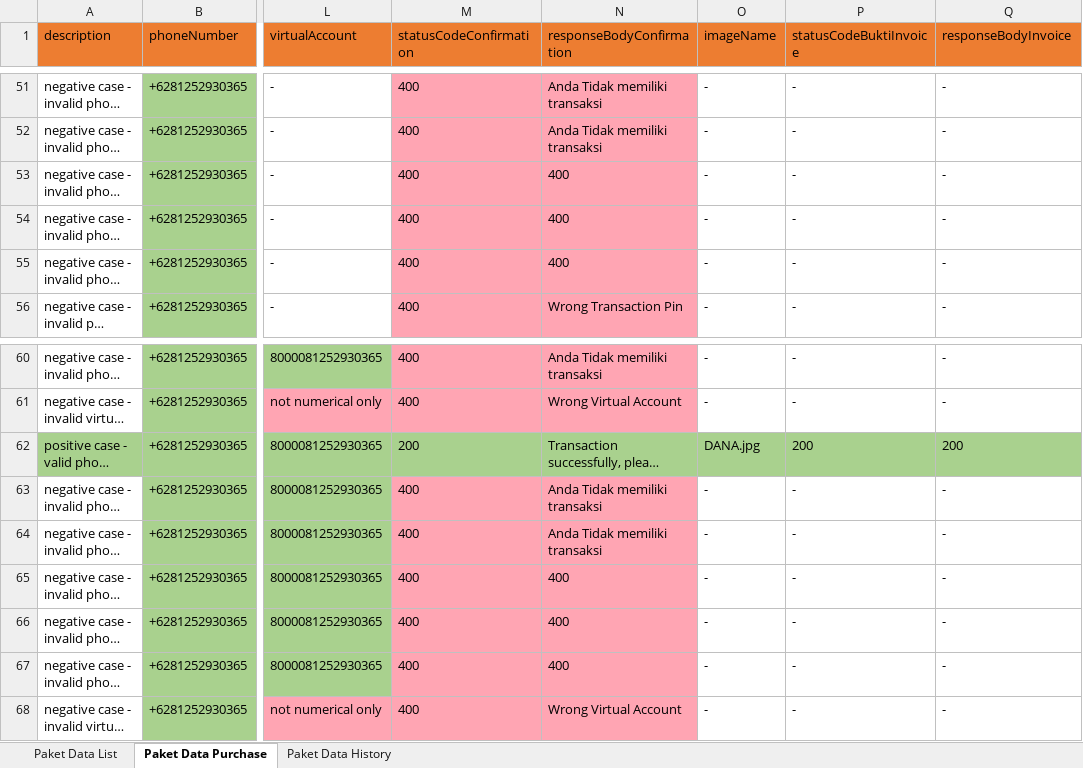
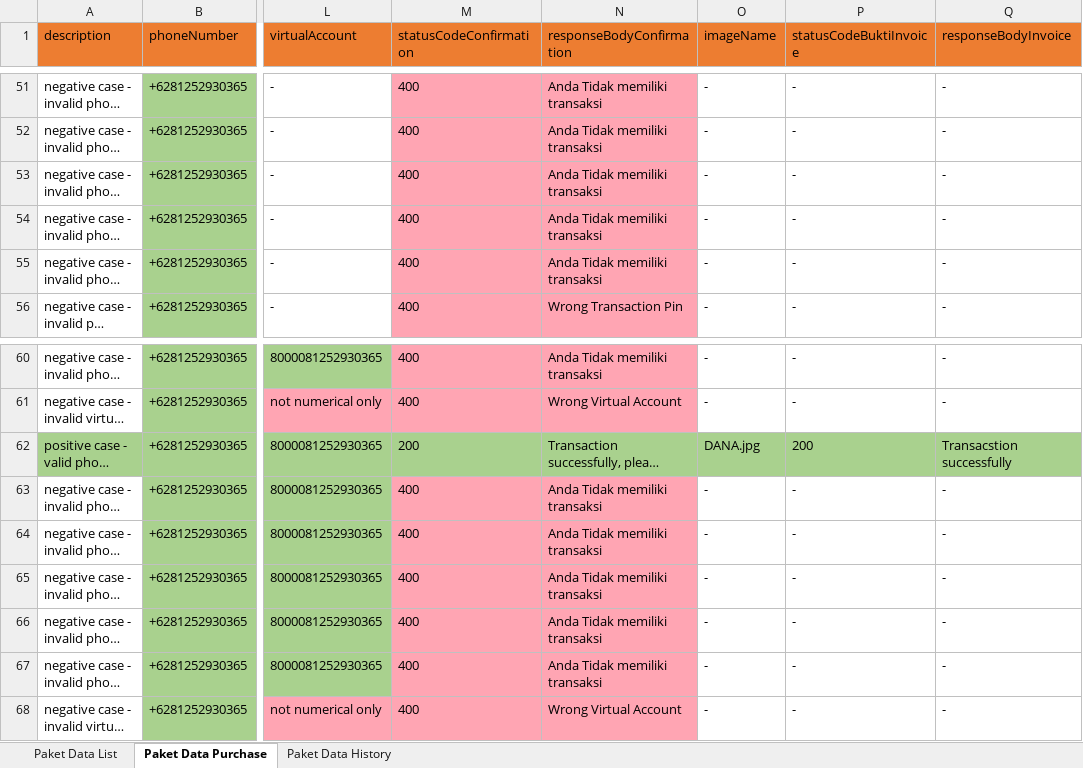
Before and after one commit to zanuartri/QuotaAppTest, an Excel workbook: resources/DataPurchase.xlsx, sheet Paket Data Purchase, drawn as a sheet; only a part is shown, gaps mark what is left out; long unchanged cells end in …; values as stored, in another font and other column widths than the file's, no borders; the diff names each change by its address in the sheet, - before the commit and + after, or states it on an @@ line.

```diff
--- a/resources/DataPurchase.xlsx (sheet Paket Data Purchase)
+++ b/resources/DataPurchase.xlsx (sheet Paket Data Purchase)
-N53:N55 (responseBodyConfirmation): 400
+N53:N55 (responseBodyConfirmation): Anda Tidak memiliki transaksi
-Q62 (responseBodyInvoice): 200
+Q62 (responseBodyInvoice): Transacstion successfully
-N65:N67 (responseBodyConfirmation): 400
+N65:N67 (responseBodyConfirmation): Anda Tidak memiliki transaksi
```
Also changed, not shown: resources/DataLoginMenu.xlsx, test-output/QuotaAppReport.xlsx, 13 other files.
